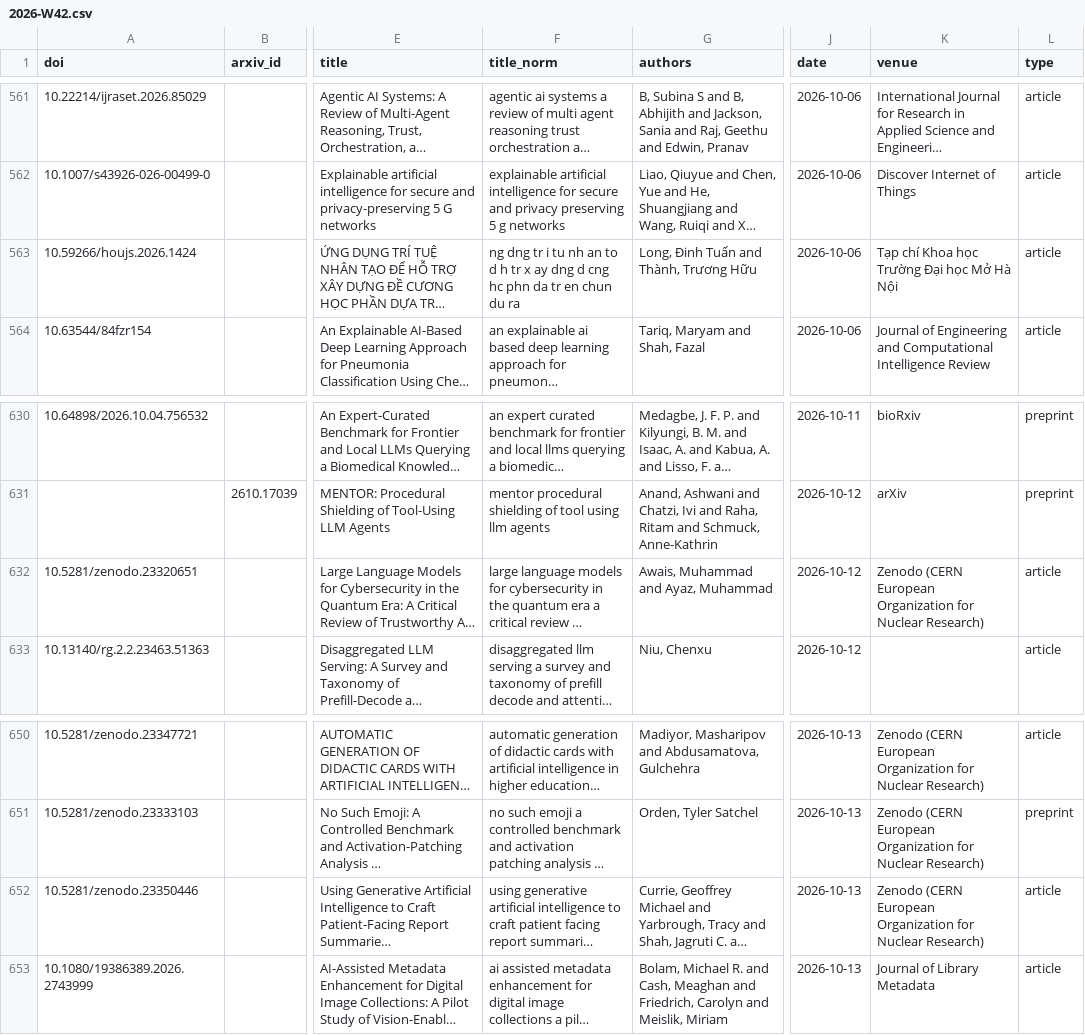
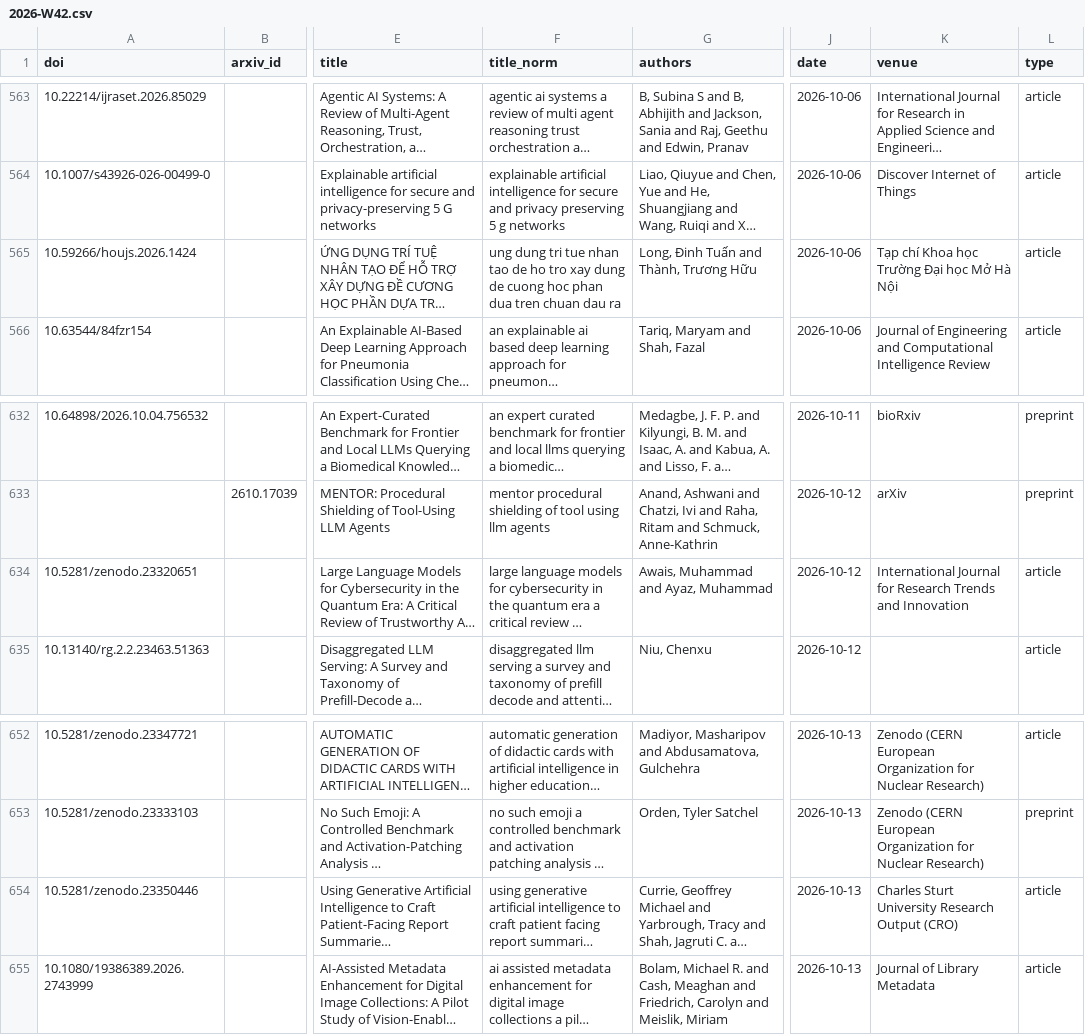
Before and after one commit to savvas-paragkamian/weekly-literature, a CSV file: data/normalised/2026-W42.csv, drawn as a sheet; only a part is shown, gaps mark what is left out; long unchanged cells end in …; addresses are those after the commit; the diff covers the shown part only; the diff names each change by its address in the sheet, - before the commit and + after, or states it on an @@ line.

```diff
--- a/data/normalised/2026-W42.csv
+++ b/data/normalised/2026-W42.csv
-F565 (title_norm): ng dng tr i tu nh an to d h tr x ay dng d cng hc phn da tr en chun du ra
+F565 (title_norm): ung dung tri tue nhan tao de ho tro xay dung de cuong hoc phan dua tren chuan dau ra
-K634 (venue): Zenodo (CERN European Organization for Nuclear Research)
+K634 (venue): International Journal for Research Trends and Innovation
-K654 (venue): Zenodo (CERN European Organization for Nuclear Research)
+K654 (venue): Charles Sturt University Research Output (CRO)
```
Also changed, not shown: 6 added rows, 2 moved rows and 16 edited cells elsewhere in this file, data/seen.csv, 6 other files.
